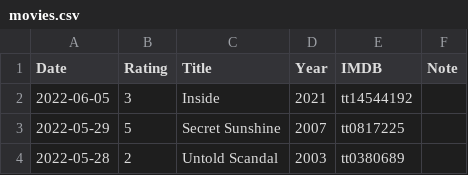
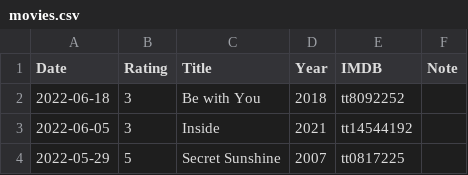
Before and after one commit to gujiaxi/gujiaxi.github.io, a CSV file: _data/movies.csv, drawn as a sheet; only a part is shown; the shorter side is filled out with more unchanged rows.

```diff
--- a/_data/movies.csv
+++ b/_data/movies.csv
@@ -1,2 +1,3 @@
 Date,Rating,Title,Year,IMDB,Note
+2022-06-18,3,Be with You,2018,tt8092252,
 2022-06-05,3,Inside,2021,tt14544192,
```
Also changed, not shown: _data/books.csv.
